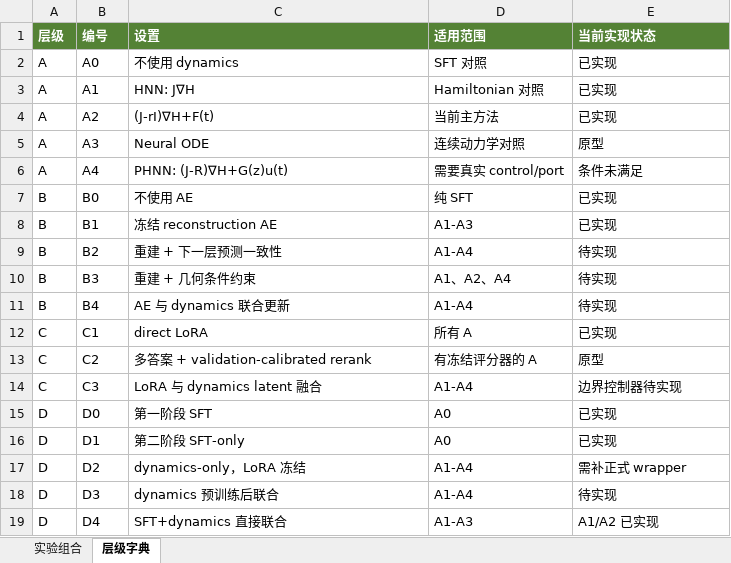
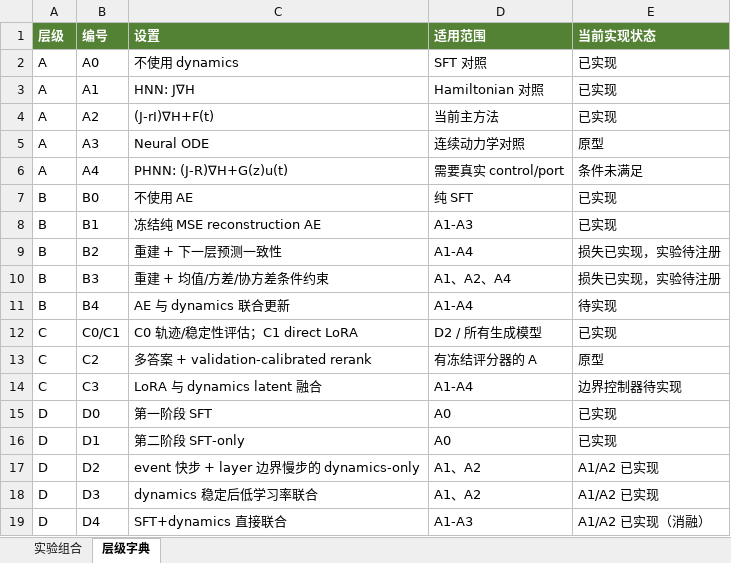
Before and after one commit to KingofLaniakea/ChatPathway2, an Excel workbook: docs/实验矩阵.xlsx, sheet 层级字典, drawn as a sheet; values as stored, in another font and other column widths than the file's, no borders; table styles not drawn; the diff names each change by its address in the sheet, - before the commit and + after, or states it on an @@ line.

Commit message:
Implement staged event-level Hamiltonian training

```diff
--- a/docs/实验矩阵.xlsx (sheet 层级字典)
+++ b/docs/实验矩阵.xlsx (sheet 层级字典)
-C8 (设置): 冻结 reconstruction AE
+C8 (设置): 冻结纯 MSE reconstruction AE
-E9:E10 (当前实现状态): 待实现
+E9:E10 (当前实现状态): 损失已实现，实验待注册
-C10 (设置): 重建 + 几何条件约束
+C10 (设置): 重建 + 均值/方差/协方差条件约束
-B12 (编号): C1
+B12 (编号): C0/C1
-C12 (设置): direct LoRA
+C12 (设置): C0 轨迹/稳定性评估；C1 direct LoRA
-D12 (适用范围): 所有 A
+D12 (适用范围): D2 / 所有生成模型
-C17 (设置): dynamics-only，LoRA 冻结
+C17 (设置): event 快步 + layer 边界慢步的 dynamics-only
-D17:D18 (适用范围): A1-A4
+D17:D18 (适用范围): A1、A2
-E17 (当前实现状态): 需补正式 wrapper
+E17 (当前实现状态): A1/A2 已实现
-C18 (设置): dynamics 预训练后联合
+C18 (设置): dynamics 稳定后低学习率联合
-E18 (当前实现状态): 待实现
+E18 (当前实现状态): A1/A2 已实现
-E19 (当前实现状态): A1/A2 已实现
+E19 (当前实现状态): A1/A2 已实现（消融）
```
Also changed, not shown: sheet 实验组合, 51 other files.
